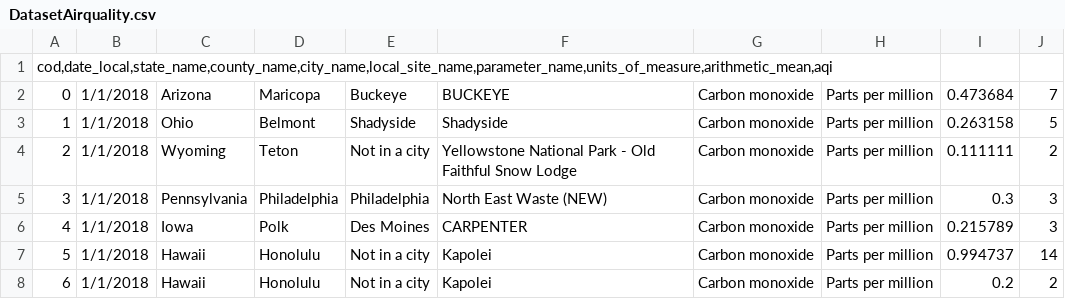
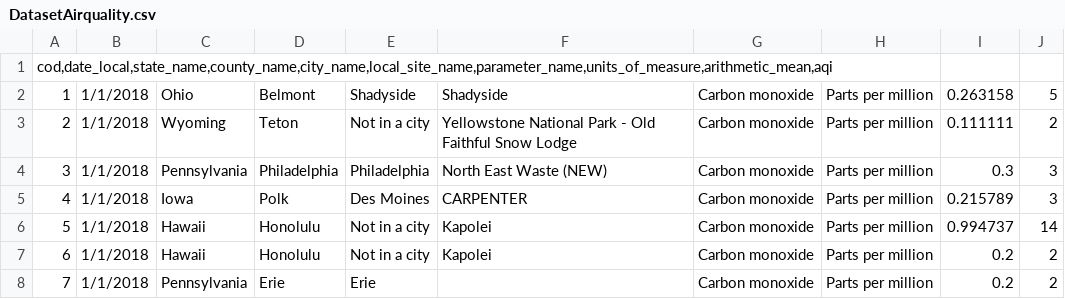
Before and after one commit to DanielaSolAguero/Dataset1, a CSV file: DatasetAirquality.csv, drawn as a sheet; only a part is shown; the shorter side is filled out with more unchanged rows.

Commit message:
Update DatasetAirquality.csv

```diff
--- a/DatasetAirquality.csv
+++ b/DatasetAirquality.csv
@@ -1,3 +1,2 @@
 cod,date_local,state_name,county_name,city_name,local_site_name,parameter_name,units_of_measure,arithmetic_mean,aqi
-0;1/1/2018;Arizona;Maricopa;Buckeye;BUCKEYE;Carbon monoxide;Parts per million;0.473684;7
 1;1/1/2018;Ohio;Belmont;Shadyside;Shadyside;Carbon monoxide;Parts per million;0.263158;5
```
